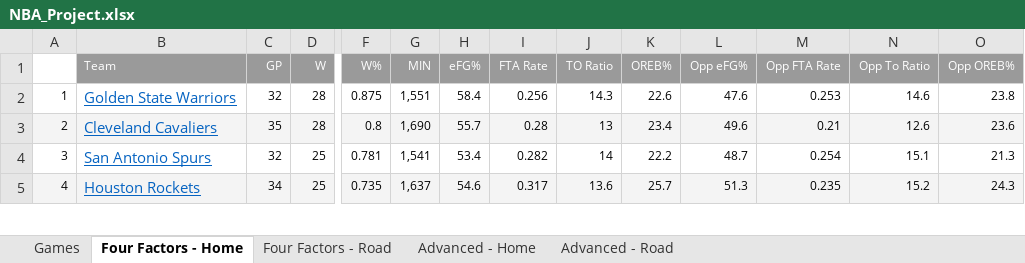
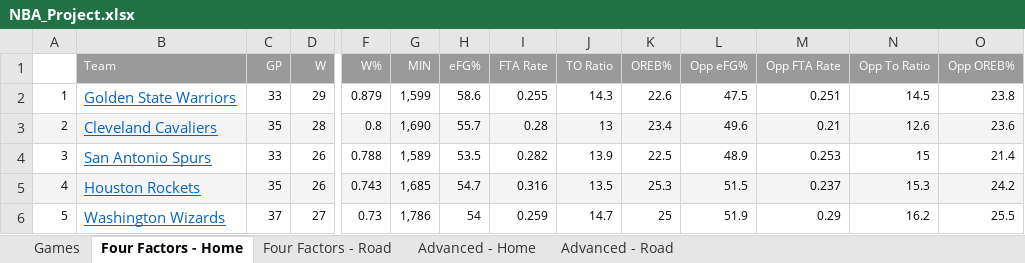
Before and after one commit to dlgoldman/DS-SF-30, an Excel workbook: final-project/3/NBA_Project.xlsx, sheet Four Factors - Home, drawn as a sheet; only a part is shown, gaps mark what is left out; values as stored, in another font and other column widths than the file's, no borders; rows hold the shown columns only; the diff covers the shown part only; the diff names each change by its address in the sheet, - before the commit and + after, or states it on an @@ line.

```diff
--- a/final-project/3/NBA_Project.xlsx (sheet Four Factors - Home)
+++ b/final-project/3/NBA_Project.xlsx (sheet Four Factors - Home)
-C2 (GP): 32
+C2 (GP): 33
-D2 (W): 28
+D2 (W): 29
-F2 (W%): 0.875
+F2 (W%): 0.879
-G2 (MIN): 1,551
+G2 (MIN): 1,599
-H2 (eFG%): 58.4
+H2 (eFG%): 58.6
-I2 (FTA Rate): 0.256
+I2 (FTA Rate): 0.255
-L2 (Opp eFG%): 47.6
+L2 (Opp eFG%): 47.5
-M2 (Opp FTA Rate): 0.253
+M2 (Opp FTA Rate): 0.251
-N2 (Opp To Ratio): 14.6
+N2 (Opp To Ratio): 14.5
-C4 (GP): 32
+C4 (GP): 33
-D4:D5 (W): 25
+D4:D5 (W): 26
-F4 (W%): 0.781
+F4 (W%): 0.788
-G4 (MIN): 1,541
+G4 (MIN): 1,589
-H4 (eFG%): 53.4
+H4 (eFG%): 53.5
-J4 (TO Ratio): 14
+J4 (TO Ratio): 13.9
-K4 (OREB%): 22.2
+K4 (OREB%): 22.5
-L4 (Opp eFG%): 48.7
+L4 (Opp eFG%): 48.9
-M4 (Opp FTA Rate): 0.254
+M4 (Opp FTA Rate): 0.253
-N4 (Opp To Ratio): 15.1
+N4 (Opp To Ratio): 15
-O4 (Opp OREB%): 21.3
+O4 (Opp OREB%): 21.4
-C5 (GP): 34
+C5 (GP): 35
-F5 (W%): 0.735
+F5 (W%): 0.743
-G5 (MIN): 1,637
+G5 (MIN): 1,685
-H5 (eFG%): 54.6
+H5 (eFG%): 54.7
-I5 (FTA Rate): 0.317
+I5 (FTA Rate): 0.316
-J5 (TO Ratio): 13.6
+J5 (TO Ratio): 13.5
-K5 (OREB%): 25.7
+K5 (OREB%): 25.3
-L5 (Opp eFG%): 51.3
+L5 (Opp eFG%): 51.5
-M5 (Opp FTA Rate): 0.235
+M5 (Opp FTA Rate): 0.237
-N5 (Opp To Ratio): 15.2
+N5 (Opp To Ratio): 15.3
-O5 (Opp OREB%): 24.3
+O5 (Opp OREB%): 24.2
+row 6: 5 | Washington Wizards | 37 | 27 | 0.73 | 1,786 | 54 | 0.259 | 14.7 | 25 | 51.9 | 0.29 | 16.2 | 25.5
```
Also changed, not shown: 6 added rows, 7 removed rows, 142 edited cells and cell formats elsewhere in this sheet, sheet Games, sheet Advanced - Home, sheet Advanced - Road, sheet Four Factors - Road, hidden cells.
